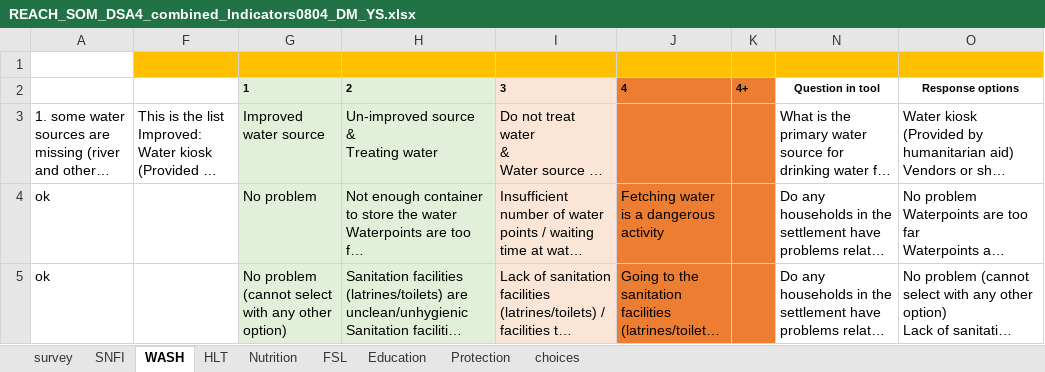
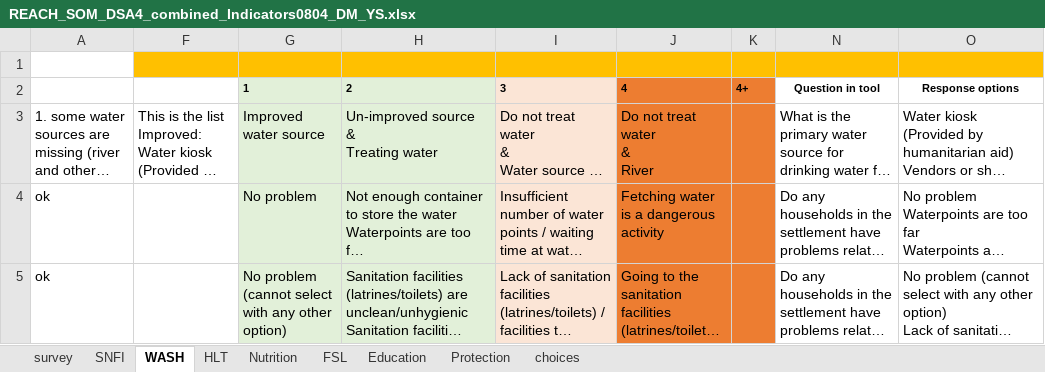
Before and after one commit to Dmutai/REACH_SOM_DSA_LSG, an Excel workbook: REACH_SOM_DSA4_combined_Indicators0804_DM_YS.xlsx, sheet WASH, drawn as a sheet; only a part is shown; long unchanged cells end in …; values as stored, in another font and other column widths than the file's, no borders; conditional formats not drawn; ↵ is a line break in a cell; the diff names each change by its address in the sheet, - before the commit and + after, or states it on an @@ line.

Commit message:
SNFI indicator 7 removed FSL indicator 2 removed WASH indicator 1 updated

```diff
--- a/REACH_SOM_DSA4_combined_Indicators0804_DM_YS.xlsx (sheet WASH)
+++ b/REACH_SOM_DSA4_combined_Indicators0804_DM_YS.xlsx (sheet WASH)
-J3: (empty)
+J3: Do not treat water ↵ & ↵ River
```
Also changed, not shown: 1 other file.
